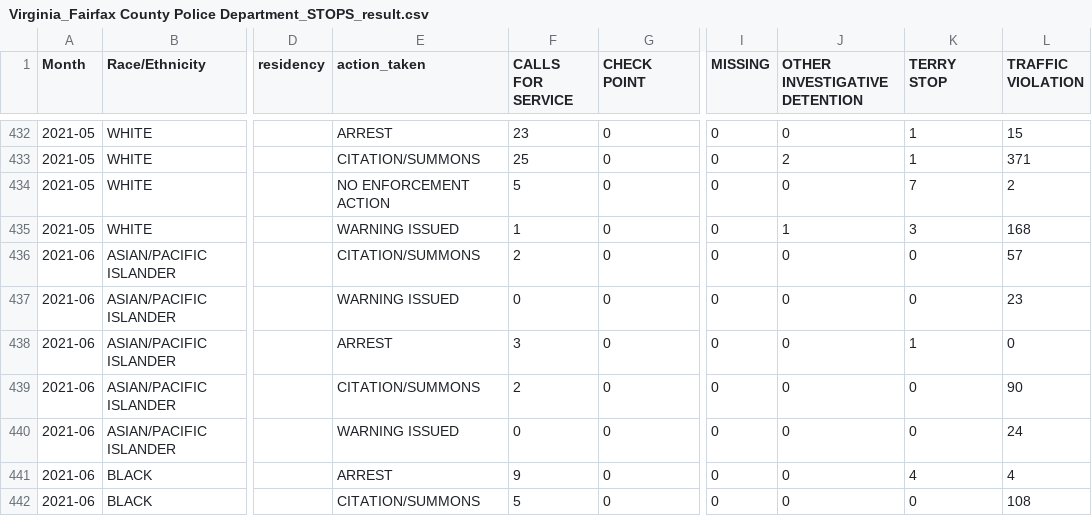
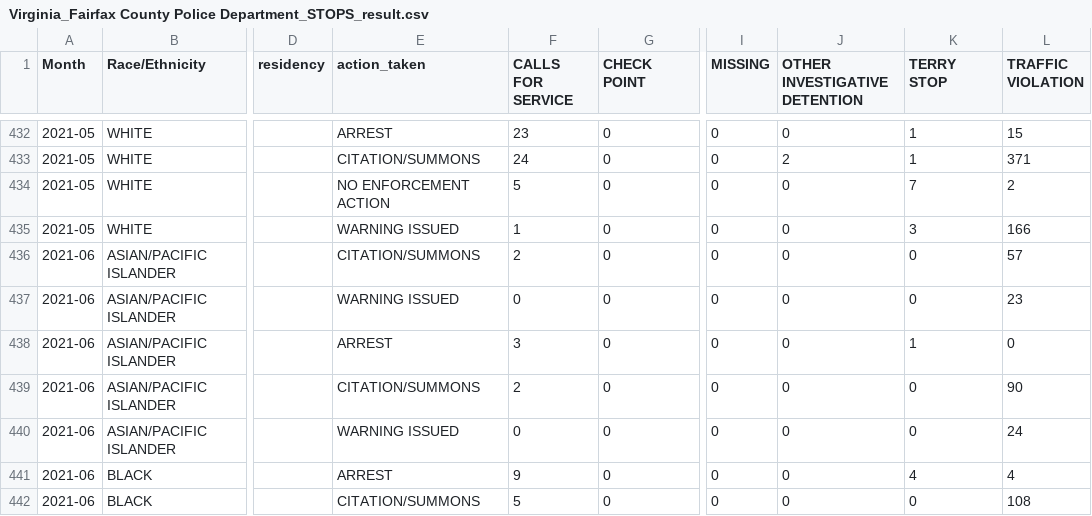
Before and after one commit to Fairfax-County-NAACP-Data/fcpd-data, a CSV file: data/Virginia_Fairfax County Police Department_STOPS_result.csv, drawn as a sheet; only a part is shown, gaps mark what is left out; the diff covers the shown part only; the diff names each change by its address in the sheet, - before the commit and + after, or states it on an @@ line.

```diff
--- a/data/Virginia_Fairfax County Police Department_STOPS_result.csv
+++ b/data/Virginia_Fairfax County Police Department_STOPS_result.csv
-F433 (CALLS FOR SERVICE): 25
+F433 (CALLS FOR SERVICE): 24
-J435 (OTHER INVESTIGATIVE DETENTION): 1
+J435 (OTHER INVESTIGATIVE DETENTION): 0
-L435 (TRAFFIC VIOLATION): 168
+L435 (TRAFFIC VIOLATION): 166
```
Also changed, not shown: 11 edited cells elsewhere in this file, data/Virginia_Fairfax County Police Department_STOPS_person_search_na.csv, data/Virginia_Fairfax County Police Department_STOPS_uof_officer.csv, 4 other files.
